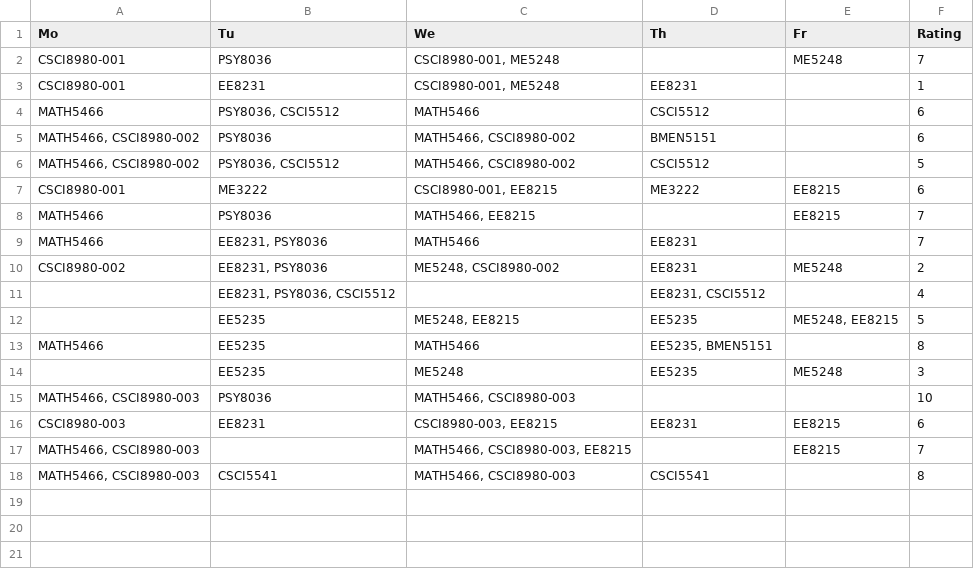
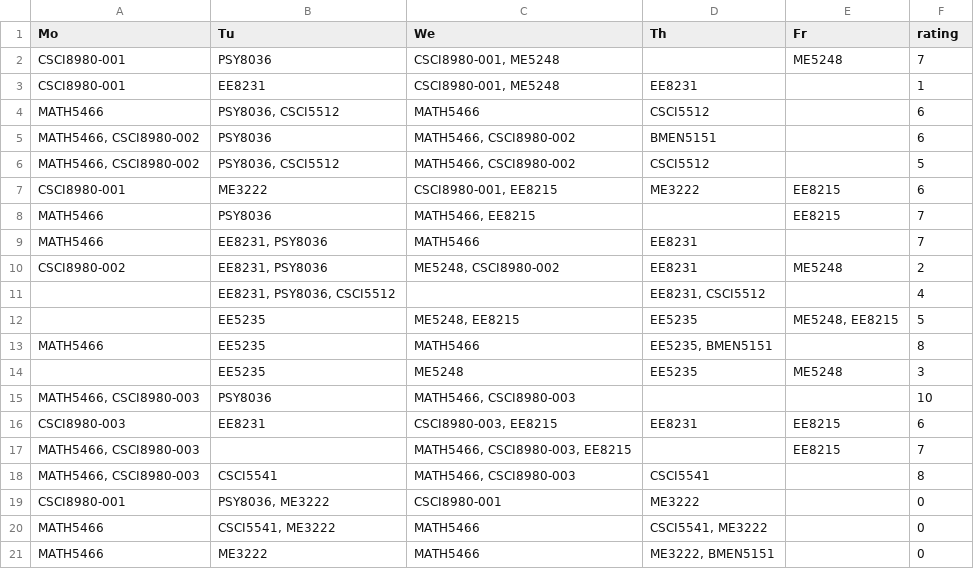
Before and after one commit to iamandrewliao/class-schedule, a CSV file: schedules.csv, drawn as a sheet.

```diff
--- a/schedules.csv
+++ b/schedules.csv
@@ -1,2 +1,2 @@
-Mo,Tu,We,Th,Fr,Rating
+Mo,Tu,We,Th,Fr,rating
 CSCI8980-001,PSY8036,"CSCI8980-001, ME5248",,ME5248,7
@@ -18 +18,4 @@ CSCI8980-003,EE8231,"CSCI8980-003, EE8215",EE8231,EE8215,6
 "MATH5466, CSCI8980-003",CSCI5541,"MATH5466, CSCI8980-003",CSCI5541,,8
+CSCI8980-001,"PSY8036, ME3222",CSCI8980-001,ME3222,,0
+MATH5466,"CSCI5541, ME3222",MATH5466,"CSCI5541, ME3222",,0
+MATH5466,ME3222,MATH5466,"ME3222, BMEN5151",,0
```
Also changed, not shown: 1 other file.
